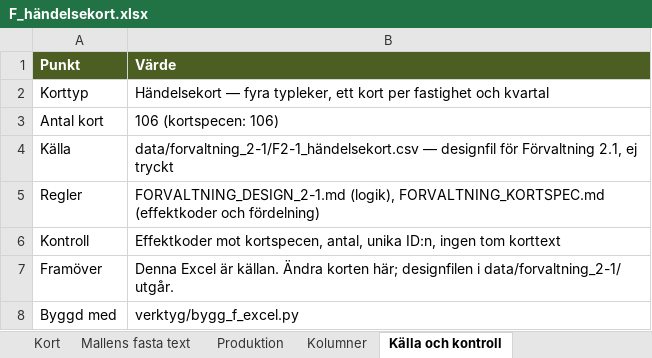
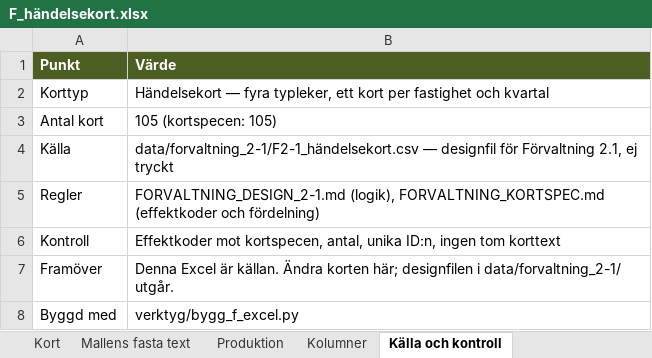
Before and after one commit to Knixlas/PMOPOLY, an Excel workbook: kortdata/F_händelsekort.xlsx, sheet Källa och kontroll, drawn as a sheet; values as stored, in another font and other column widths than the file's, no borders; the diff names each change by its address in the sheet, - before the commit and + after, or states it on an @@ line.

```diff
--- a/kortdata/F_händelsekort.xlsx (sheet Källa och kontroll)
+++ b/kortdata/F_händelsekort.xlsx (sheet Källa och kontroll)
-B3 (Värde): 106 (kortspecen: 106)
+B3 (Värde): 105 (kortspecen: 105)
```
Also changed, not shown: sheet Kort, sheet Produktion, kortdata/F_DD.xlsx, kortdata/F_FC.xlsx, 13 other files.
